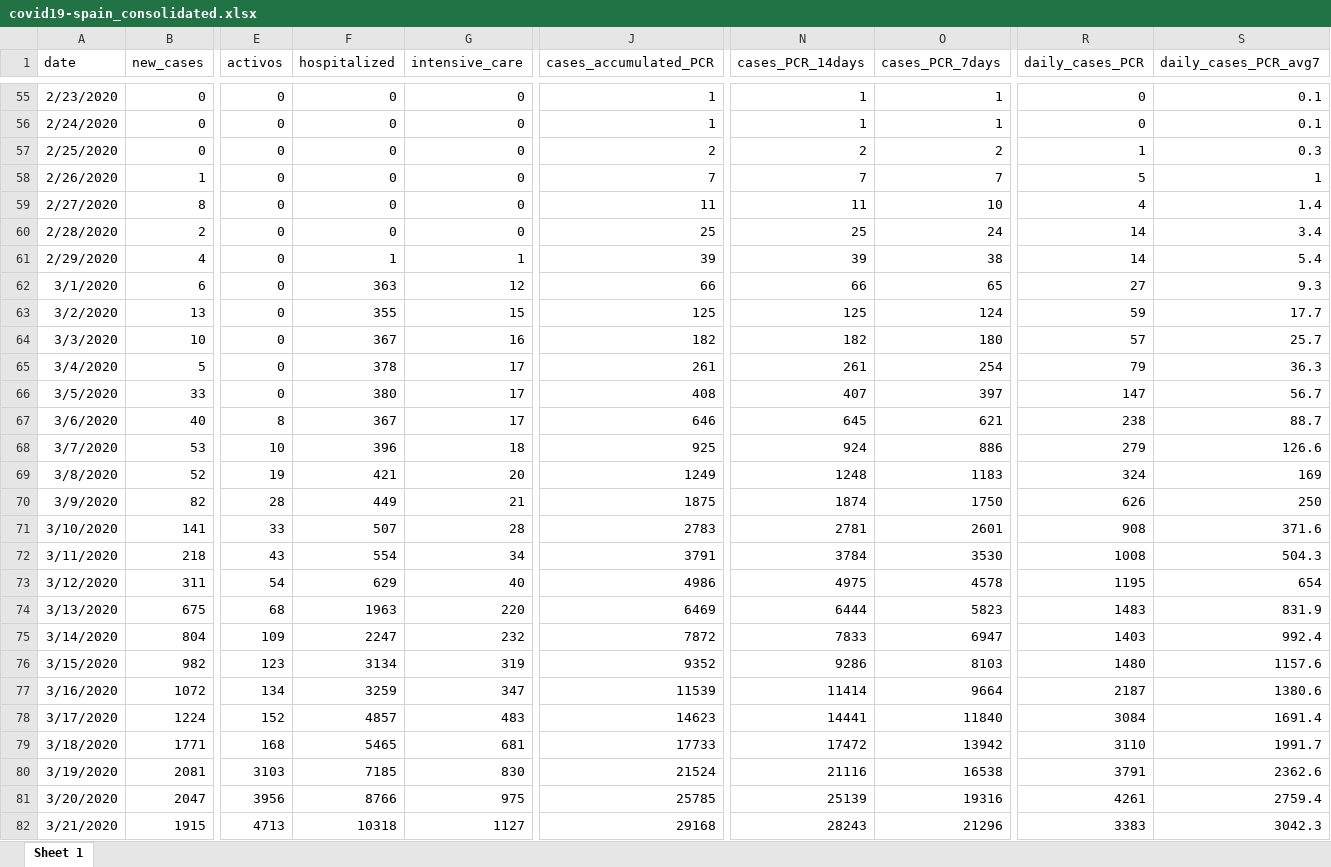
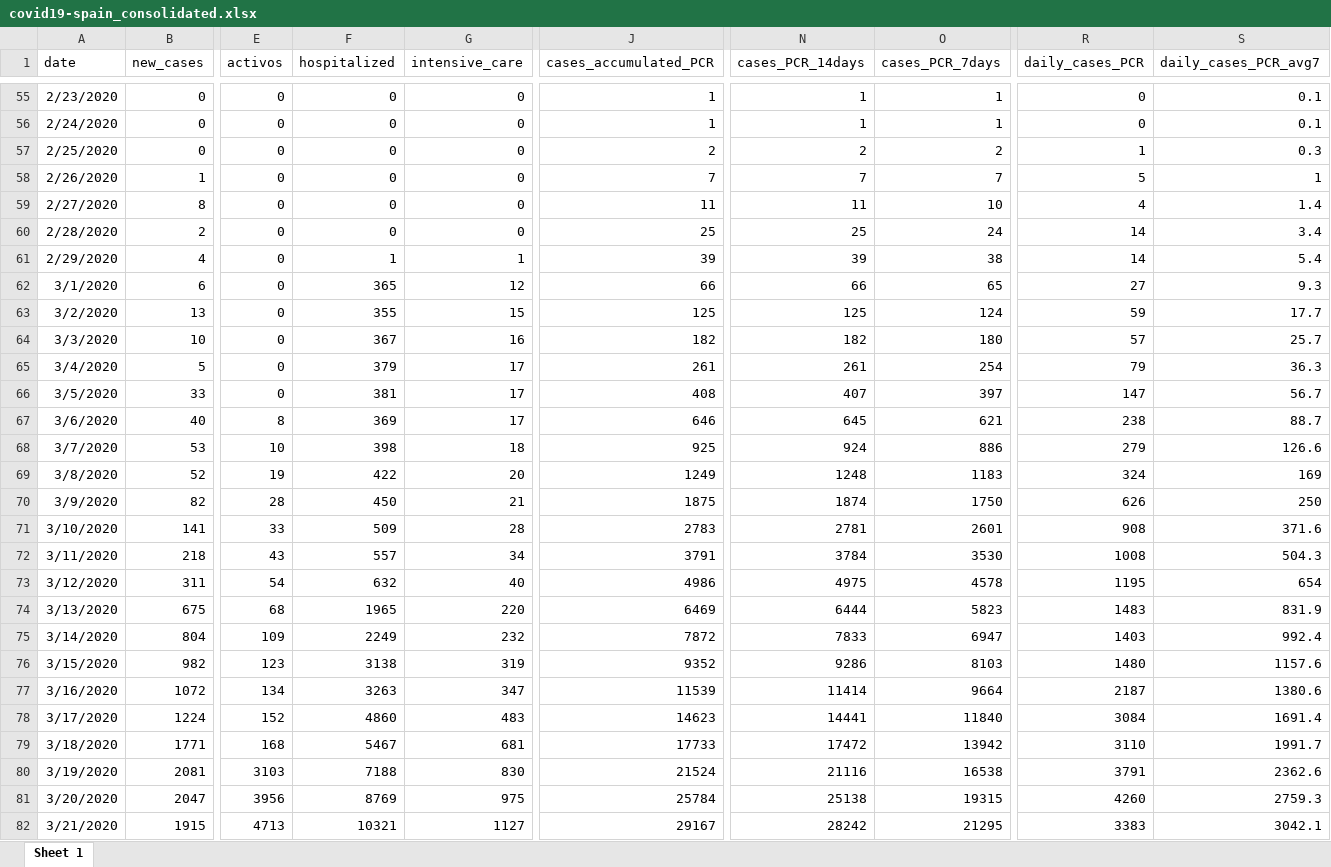
Before and after one commit to montera34/escovid19data, an Excel workbook: data/output/covid19-spain_consolidated.xlsx, sheet Sheet 1, drawn as a sheet; only a part is shown, gaps mark what is left out; values as stored, in another font and other column widths than the file's, no borders; the diff covers the shown part only; the diff names each change by its address in the sheet, - before the commit and + after, or states it on an @@ line.

```diff
--- a/data/output/covid19-spain_consolidated.xlsx (sheet Sheet 1)
+++ b/data/output/covid19-spain_consolidated.xlsx (sheet Sheet 1)
-F62 (hospitalized): 363
+F62 (hospitalized): 365
-F65 (hospitalized): 378
+F65 (hospitalized): 379
-F66 (hospitalized): 380
+F66 (hospitalized): 381
-F67 (hospitalized): 367
+F67 (hospitalized): 369
-F68 (hospitalized): 396
+F68 (hospitalized): 398
-F69 (hospitalized): 421
+F69 (hospitalized): 422
-F70 (hospitalized): 449
+F70 (hospitalized): 450
-F71 (hospitalized): 507
+F71 (hospitalized): 509
-F72 (hospitalized): 554
+F72 (hospitalized): 557
-F73 (hospitalized): 629
+F73 (hospitalized): 632
-F74 (hospitalized): 1963
+F74 (hospitalized): 1965
-F75 (hospitalized): 2247
+F75 (hospitalized): 2249
-F76 (hospitalized): 3134
+F76 (hospitalized): 3138
-F77 (hospitalized): 3259
+F77 (hospitalized): 3263
-F78 (hospitalized): 4857
+F78 (hospitalized): 4860
-F79 (hospitalized): 5465
+F79 (hospitalized): 5467
-F80 (hospitalized): 7185
+F80 (hospitalized): 7188
-F81 (hospitalized): 8766
+F81 (hospitalized): 8769
-J81 (cases_accumulated_PCR): 25785
+J81 (cases_accumulated_PCR): 25784
-N81 (cases_PCR_14days): 25139
+N81 (cases_PCR_14days): 25138
-O81 (cases_PCR_7days): 19316
+O81 (cases_PCR_7days): 19315
-R81 (daily_cases_PCR): 4261
+R81 (daily_cases_PCR): 4260
-S81 (daily_cases_PCR_avg7): 2759.4
+S81 (daily_cases_PCR_avg7): 2759.3
-F82 (hospitalized): 10318
+F82 (hospitalized): 10321
-J82 (cases_accumulated_PCR): 29168
+J82 (cases_accumulated_PCR): 29167
-N82 (cases_PCR_14days): 28243
+N82 (cases_PCR_14days): 28242
-O82 (cases_PCR_7days): 21296
+O82 (cases_PCR_7days): 21295
-S82 (daily_cases_PCR_avg7): 3042.3
+S82 (daily_cases_PCR_avg7): 3042.1
```
Also changed, not shown: 1 added row and 1690 edited cells elsewhere in this sheet, data/output/covid19-ccaa-spain_consolidated.xlsx, 7 other files.
